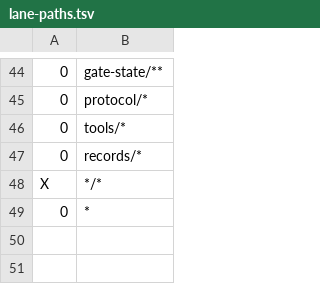
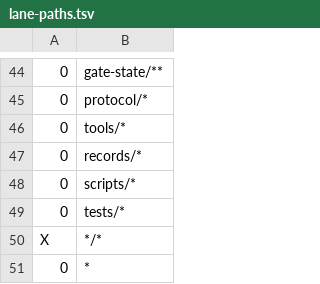
Before and after one commit to lumiverse-org/control-plane, a TSV file: lane-paths.tsv, drawn as a sheet; only a part is shown, gaps mark what is left out; the diff names each change by its address in the sheet, - before the commit and + after, or states it on an @@ line.

```diff
--- a/lane-paths.tsv
+++ b/lane-paths.tsv
+row 48: 0 | scripts/*
+row 49: 0 | tests/*
```
Also changed, not shown: lane-guard-exceptions.tsv, 1 other file.
